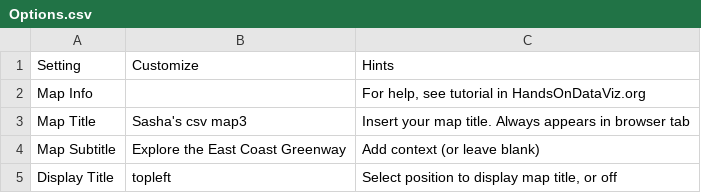
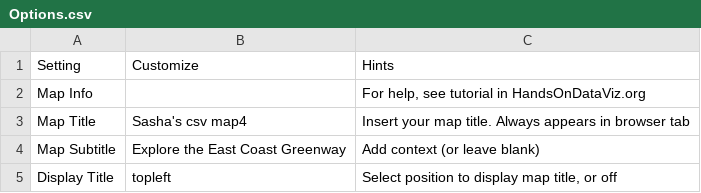
Before and after one commit to sashadb/use-leaflet-sheets-template, a CSV file: csv/Options.csv, drawn as a sheet; only a part is shown.

Commit message:
Update Options.csv

```diff
--- a/csv/Options.csv
+++ b/csv/Options.csv
@@ -2,3 +2,3 @@ Setting,Customize,Hints
 Map Info,,"For help, see tutorial in HandsOnDataViz.org"
-Map Title,Sasha's csv map3,Insert your map title. Always appears in browser tab
+Map Title,Sasha's csv map4,Insert your map title. Always appears in browser tab
 Map Subtitle,Explore the East Coast Greenway,Add context (or leave blank)
```
